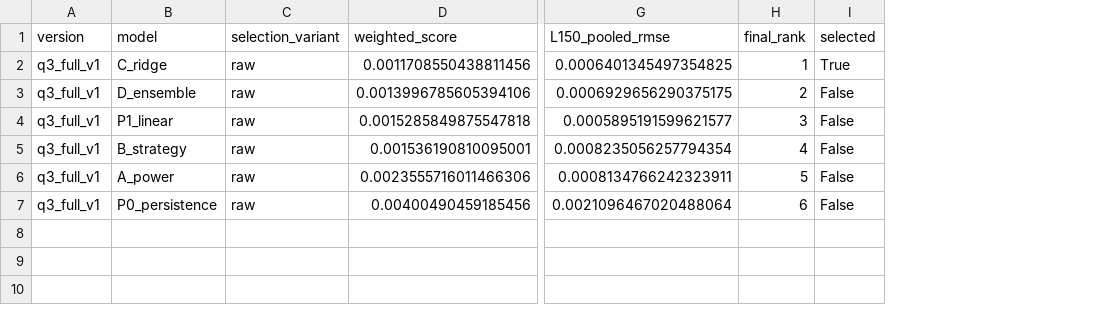
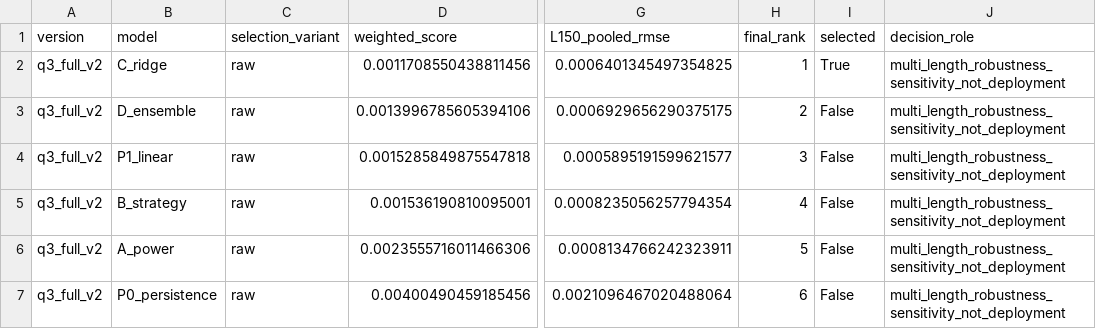
Before and after one commit to Aufpa33en/Celianbei-A, a CSV file: result/q3/02_full_validation/selection_decision.csv, drawn as a sheet; only a part is shown, gaps mark what is left out; the diff names each change by its address in the sheet, - before the commit and + after, or states it on an @@ line.

```diff
--- a/result/q3/02_full_validation/selection_decision.csv
+++ b/result/q3/02_full_validation/selection_decision.csv
+column J (decision_role), rows 2-7: all multi_length_robustness_sensitivity_not_deployment
-A2:A7 (version): q3_full_v1
+A2:A7 (version): q3_full_v2
```
Also changed, not shown: result/q3/02_full_validation/deployment_freeze.csv, result/q3/02_full_validation/integrity_checks.csv, 43 other files.
